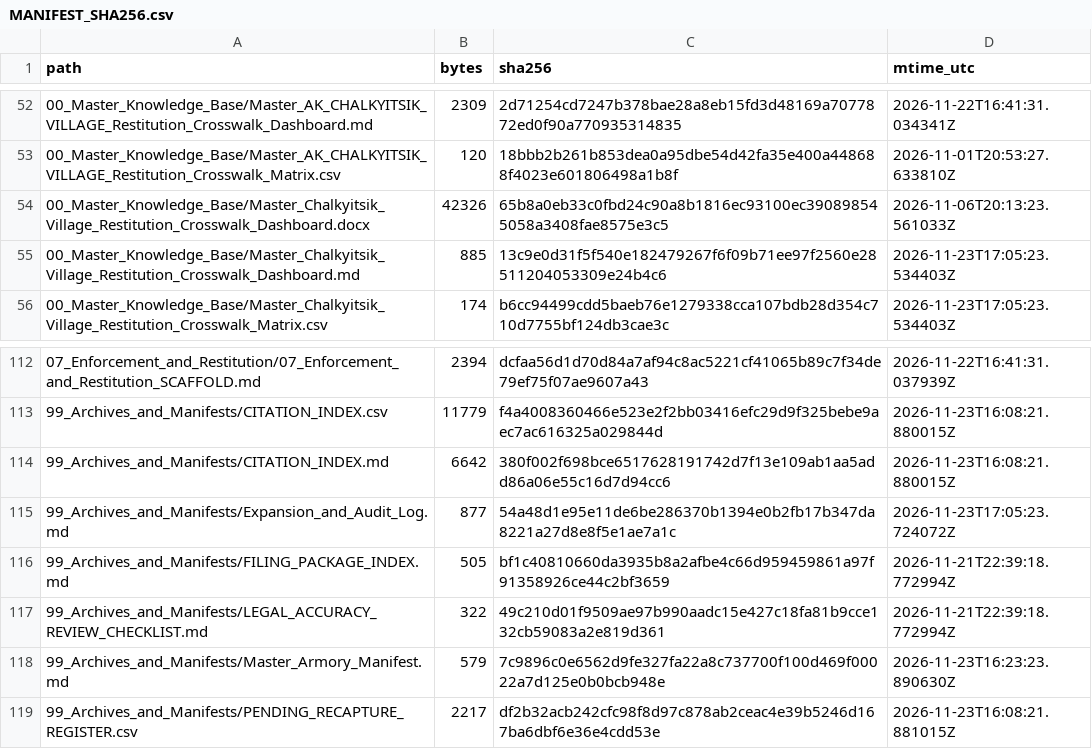
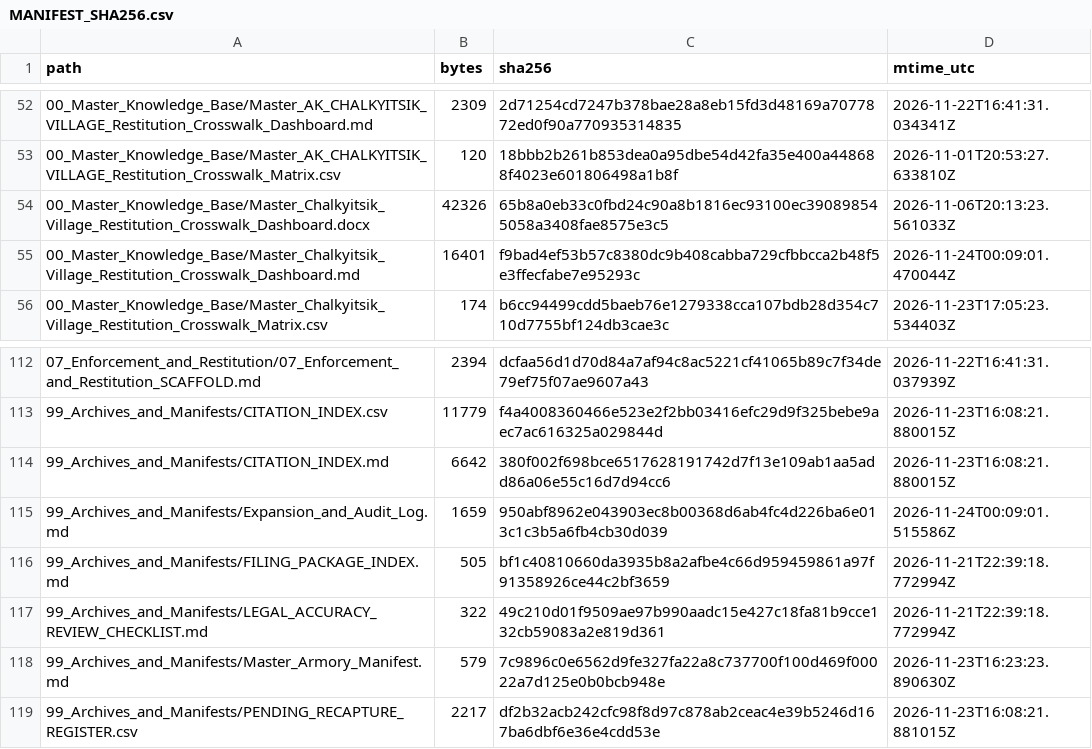
Before and after one commit to GlobalRestitutionAlliance/turtle-island-us-ak-chalkyitsik-village-master-litigation, a CSV file: 99_Archives_and_Manifests/MANIFEST_SHA256.csv, drawn as a sheet; only a part is shown, gaps mark what is left out; the diff covers the shown part only.

```diff
--- a/99_Archives_and_Manifests/MANIFEST_SHA256.csv
+++ b/99_Archives_and_Manifests/MANIFEST_SHA256.csv
@@ -54,3 +54,3 @@ path,bytes,sha256,mtime_utc
 00_Master_Knowledge_Base/Master_Chalkyitsik_Village_Restitution_Crosswalk_Dashboard.docx,42326,65b8a0eb33c0fbd24c90a8b1816ec93100ec390898545058a3408fae8575e3c5,2026-11-06T20:13:23.561033Z
-00_Master_Knowledge_Base/Master_Chalkyitsik_Village_Restitution_Crosswalk_Dashboard.md,885,13c9e0d31f5f540e182479267f6f09b71ee97f2560e28511204053309e24b4c6,2026-11-23T17:05:23.534403Z
+00_Master_Knowledge_Base/Master_Chalkyitsik_Village_Restitution_Crosswalk_Dashboard.md,16401,f9bad4ef53b57c8380dc9b408cabba729cfbbcca2b48f5e3ffecfabe7e95293c,2026-11-24T00:09:01.470044Z
 00_Master_Knowledge_Base/Master_Chalkyitsik_Village_Restitution_Crosswalk_Matrix.csv,174,b6cc94499cdd5baeb76e1279338cca107bdb28d354c710d7755bf124db3cae3c,2026-11-23T17:05:23.534403Z
@@ -114,3 +114,3 @@ path,bytes,sha256,mtime_utc
 99_Archives_and_Manifests/CITATION_INDEX.md,6642,380f002f698bce6517628191742d7f13e109ab1aa5add86a06e55c16d7d94cc6,2026-11-23T16:08:21.880015Z
-99_Archives_and_Manifests/Expansion_and_Audit_Log.md,877,54a48d1e95e11de6be286370b1394e0b2fb17b347da8221a27d8e8f5e1ae7a1c,2026-11-23T17:05:23.724072Z
+99_Archives_and_Manifests/Expansion_and_Audit_Log.md,1659,950abf8962e043903ec8b00368d6ab4fc4d226ba6e013c1c3b5a6fb4cb30d039,2026-11-24T00:09:01.515586Z
 99_Archives_and_Manifests/FILING_PACKAGE_INDEX.md,505,bf1c40810660da3935b8a2afbe4c66d959459861a97f91358926ce44c2bf3659,2026-11-21T22:39:18.772994Z
```
Also changed, not shown: 23 edited cells elsewhere in this file, 10 other files.
